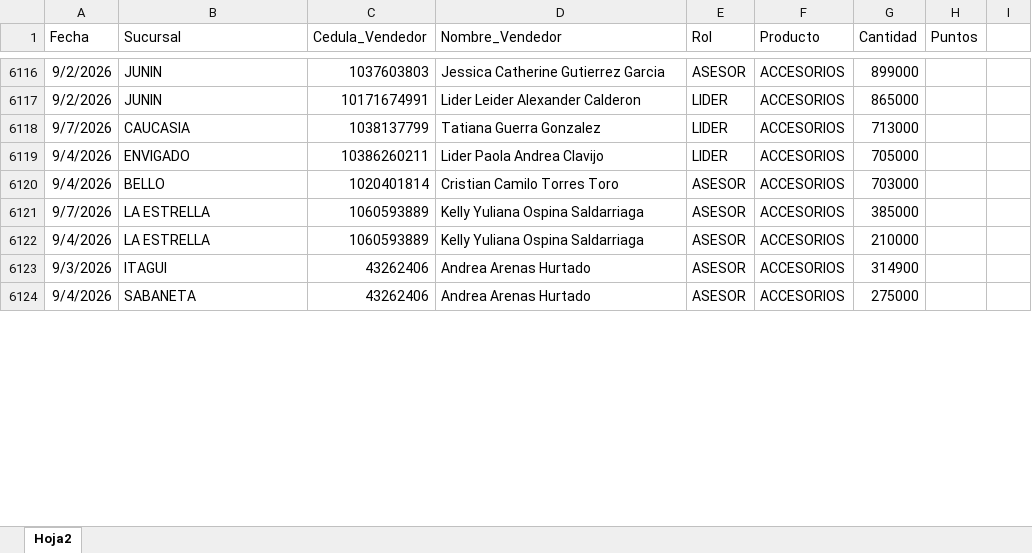
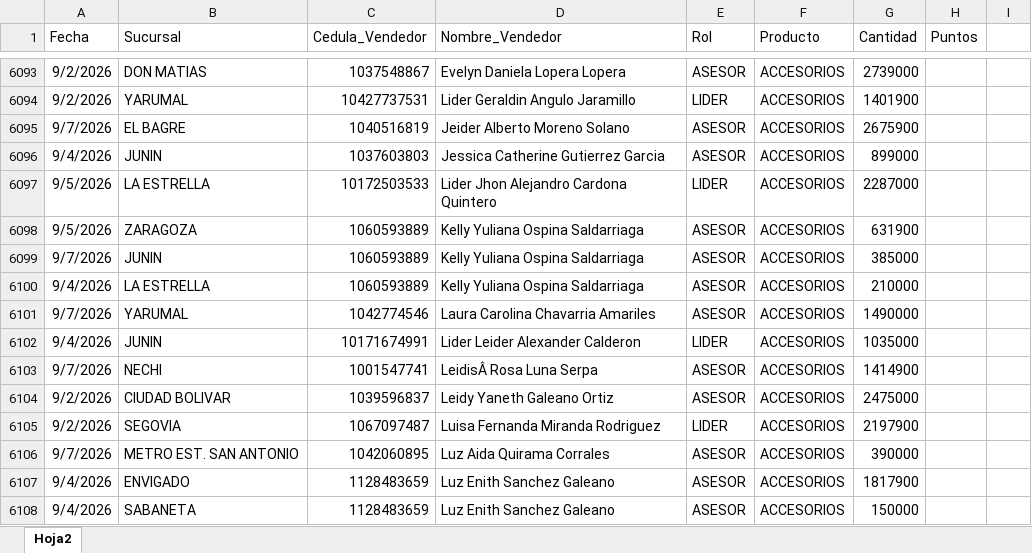
Before and after one commit to Paolam1903/CVS-Septiembre, an Excel workbook: data/liquidacion_final.xlsx, sheet Hoja2, drawn as a sheet; only a part is shown, gaps mark what is left out; values as stored, in another font and other column widths than the file's, no borders; removed rows and columns are numbered as before the commit, all else as after; the diff covers the shown part only; the diff names each change by its address in the sheet, - before the commit and + after, or states it on an @@ line.

```diff
--- a/data/liquidacion_final.xlsx (sheet Hoja2)
+++ b/data/liquidacion_final.xlsx (sheet Hoja2)
-B6093 (Sucursal): JUNIN
+B6093 (Sucursal): DON MATIAS
-C6093 (Cedula_Vendedor): 1037603803
+C6093 (Cedula_Vendedor): 1037548867
-D6093 (Nombre_Vendedor): Jessica Catherine Gutierrez Garcia
+D6093 (Nombre_Vendedor): Evelyn Daniela Lopera Lopera
-G6093 (Cantidad): 899000
+G6093 (Cantidad): 2739000
-B6094 (Sucursal): JUNIN
+B6094 (Sucursal): YARUMAL
-C6094 (Cedula_Vendedor): 10171674991
+C6094 (Cedula_Vendedor): 10427737531
-D6094 (Nombre_Vendedor): Lider Leider Alexander Calderon
+D6094 (Nombre_Vendedor): Lider Geraldin Angulo Jaramillo
-G6094 (Cantidad): 865000
+G6094 (Cantidad): 1401900
-B6095 (Sucursal): CAUCASIA
+B6095 (Sucursal): EL BAGRE
-C6095 (Cedula_Vendedor): 1038137799
+C6095 (Cedula_Vendedor): 1040516819
-D6095 (Nombre_Vendedor): Tatiana Guerra Gonzalez
+D6095 (Nombre_Vendedor): Jeider Alberto Moreno Solano
-E6095 (Rol): LIDER
+E6095 (Rol): ASESOR
-G6095 (Cantidad): 713000
+G6095 (Cantidad): 2675900
-row 6119: 9/4/2026 | ENVIGADO | 10386260211 | Lider Paola Andrea Clavijo | LIDER | ACCESORIOS | 705000
-B6096 (Sucursal): BELLO
+B6096 (Sucursal): JUNIN
-C6096 (Cedula_Vendedor): 1020401814
+C6096 (Cedula_Vendedor): 1037603803
-D6096 (Nombre_Vendedor): Cristian Camilo Torres Toro
+D6096 (Nombre_Vendedor): Jessica Catherine Gutierrez Garcia
-G6096 (Cantidad): 703000
+G6096 (Cantidad): 899000
+row 6097: 9/5/2026 | LA ESTRELLA | 10172503533 | Lider Jhon Alejandro Cardona Quintero | LIDER | ACCESORIOS | 2287000
+row 6098: 9/5/2026 | ZARAGOZA | 1060593889 | Kelly Yuliana Ospina Saldarriaga | ASESOR | ACCESORIOS | 631900
-B6099 (Sucursal): LA ESTRELLA
+B6099 (Sucursal): JUNIN
-row 6123: 9/3/2026 | ITAGUI | 43262406 | Andrea Arenas Hurtado | ASESOR | ACCESORIOS | 314900
+row 6101: 9/7/2026 | YARUMAL | 1042774546 | Laura Carolina Chavarria Amariles | ASESOR | ACCESORIOS | 1490000
+row 6102: 9/4/2026 | JUNIN | 10171674991 | Lider Leider Alexander Calderon | LIDER | ACCESORIOS | 1035000
+row 6103: 9/7/2026 | NECHI | 1001547741 | LeidisÂ Rosa Luna Serpa | ASESOR | ACCESORIOS | 1414900
+row 6104: 9/2/2026 | CIUDAD BOLIVAR | 1039596837 | Leidy Yaneth Galeano Ortiz | ASESOR | ACCESORIOS | 2475000
+row 6105: 9/2/2026 | SEGOVIA | 1067097487 | Luisa Fernanda Miranda Rodriguez | LIDER | ACCESORIOS | 2197900
+row 6106: 9/7/2026 | METRO EST. SAN ANTONIO | 1042060895 | Luz Aida Quirama Corrales | ASESOR | ACCESORIOS | 390000
+row 6107: 9/4/2026 | ENVIGADO | 1128483659 | Luz Enith Sanchez Galeano | ASESOR | ACCESORIOS | 1817900
-C6108 (Cedula_Vendedor): 43262406
+C6108 (Cedula_Vendedor): 1128483659
-D6108 (Nombre_Vendedor): Andrea Arenas Hurtado
+D6108 (Nombre_Vendedor): Luz Enith Sanchez Galeano
-G6108 (Cantidad): 275000
+G6108 (Cantidad): 150000
```
Also changed, not shown: 24 added rows, 30 removed rows and 58 edited cells elsewhere in this sheet, data/metas.xlsx.
